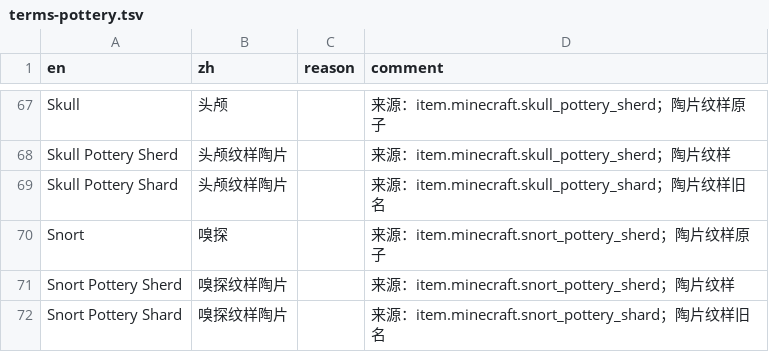
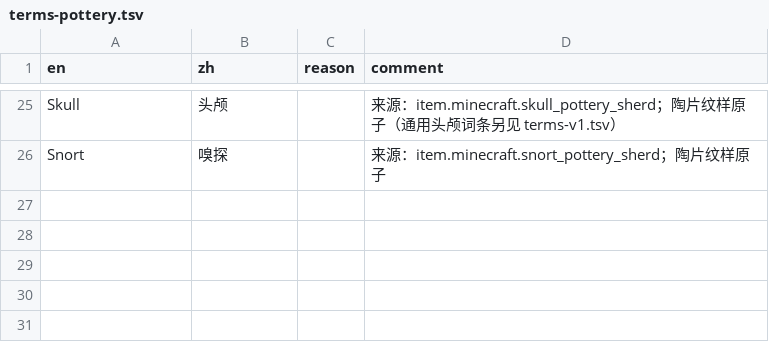
Before and after one commit to Junnaturefox/dsh-mc-translate, a TSV file: skills/mc-mod-translate/glossary/raw/cfpa/Vanilla/terms/special/terms-pottery.tsv, drawn as a sheet; only a part is shown, gaps mark what is left out; removed rows and columns are numbered as before the commit, all else as after; the diff covers the shown part only; the diff names each change by its address in the sheet, - before the commit and + after, or states it on an @@ line.

Commit message:
术语库同步 2026-11-19，glossary build 支持分类术语文件
上游 CFPA/Glossary 重构了术语目录，本次跟随 5e401f4da4：
- 新增按类别拆分的 Vanilla/terms/terms-{biome,color,effect,enchantment,mob,tech}.tsv
- terms-v1 体积增大但条数减少（译文并进 reason/comment 列）
- special 下 pottery/trim 条数大跌，内容迁到类别文件
- 新增 Vanilla/.latest（26.3）

glossary build
- 原来只读 Vanilla/terms/terms-v1.tsv，新的分类文件会被忽略。
  改为读取该目录下所有 terms-*.tsv（排除 terms-v1 与 terms-version），
  不加 scope：这些术语在任意键里都成立

数据
- 索引 term 2755 -> 3033（+278），memory 405033 不变，qa 10 不变
- 上游删除了 qa-rules.tsv 与 special/terms-banner.tsv，本地保留：
  前者是工具自己消费的 QA 规则，后者是 scoped 纹样术语，留着无副作用
- terms-version.tsv 未导入：它是「旧版本译名勿按最新版校验」的反向清单，
  与 scope 机制语义不同，需要 check 先支持版本感知

验证
- glossary lookup 抽查 Allay/Allay/Absorption/Badlands/Advancement 均正确
- 重跑 infernalexp check 通过，selftest PASS 29 FAIL 0

```diff
--- a/skills/mc-mod-translate/glossary/raw/cfpa/Vanilla/terms/special/terms-pottery.tsv
+++ b/skills/mc-mod-translate/glossary/raw/cfpa/Vanilla/terms/special/terms-pottery.tsv
-D25 (comment): …原子
+D25 (comment): …原子（通用头颅词条另见 terms-v1.tsv）
-row 68: Skull Pottery Sherd | 头颅纹样陶片 |  | 来源：item.minecraft.skull_pottery_sherd；陶片纹样
-row 69: Skull Pottery Shard | 头颅纹样陶片 |  | 来源：item.minecraft.skull_pottery_shard；陶片纹样旧名
-row 71: Snort Pottery Sherd | 嗅探纹样陶片 |  | 来源：item.minecraft.snort_pottery_sherd；陶片纹样
-row 72: Snort Pottery Shard | 嗅探纹样陶片 |  | 来源：item.minecraft.snort_pottery_shard；陶片纹样旧名
```
Also changed, not shown: 42 removed rows and 5 edited cells elsewhere in this file, skills/mc-mod-translate/glossary/raw/cfpa/Vanilla/terms/special/terms-subtitles.tsv, skills/mc-mod-translate/glossary/raw/cfpa/Vanilla/terms/special/terms-trim.tsv, 12 other files.
